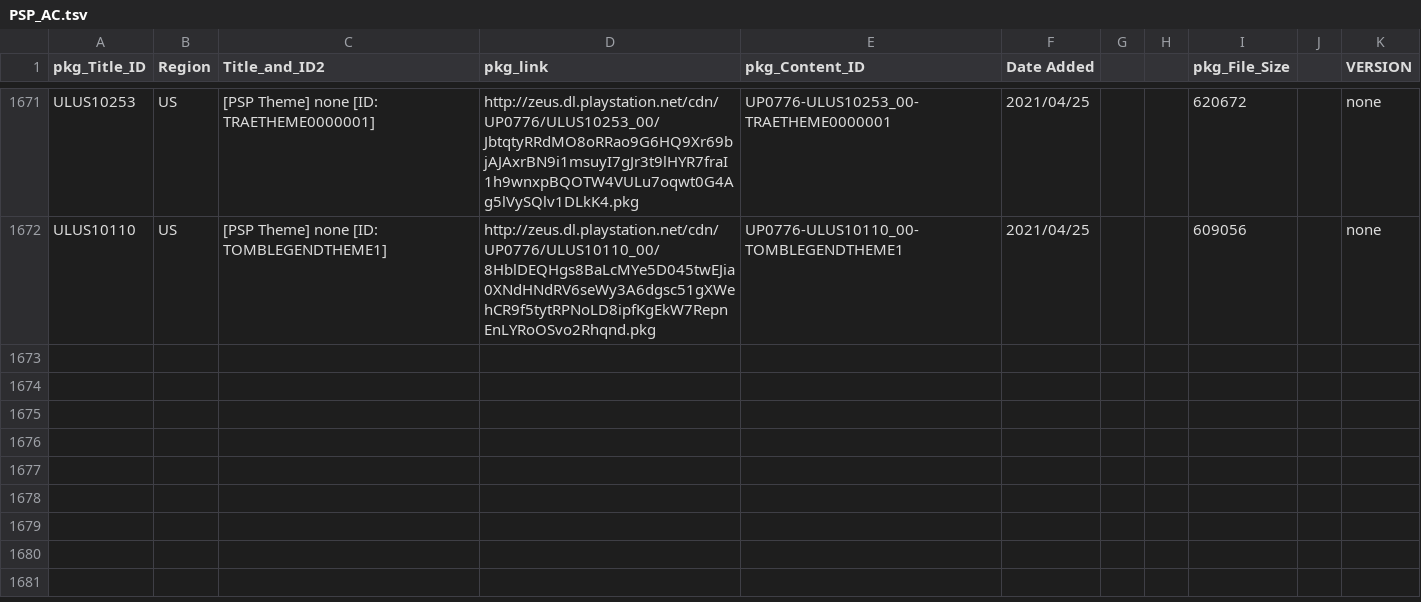
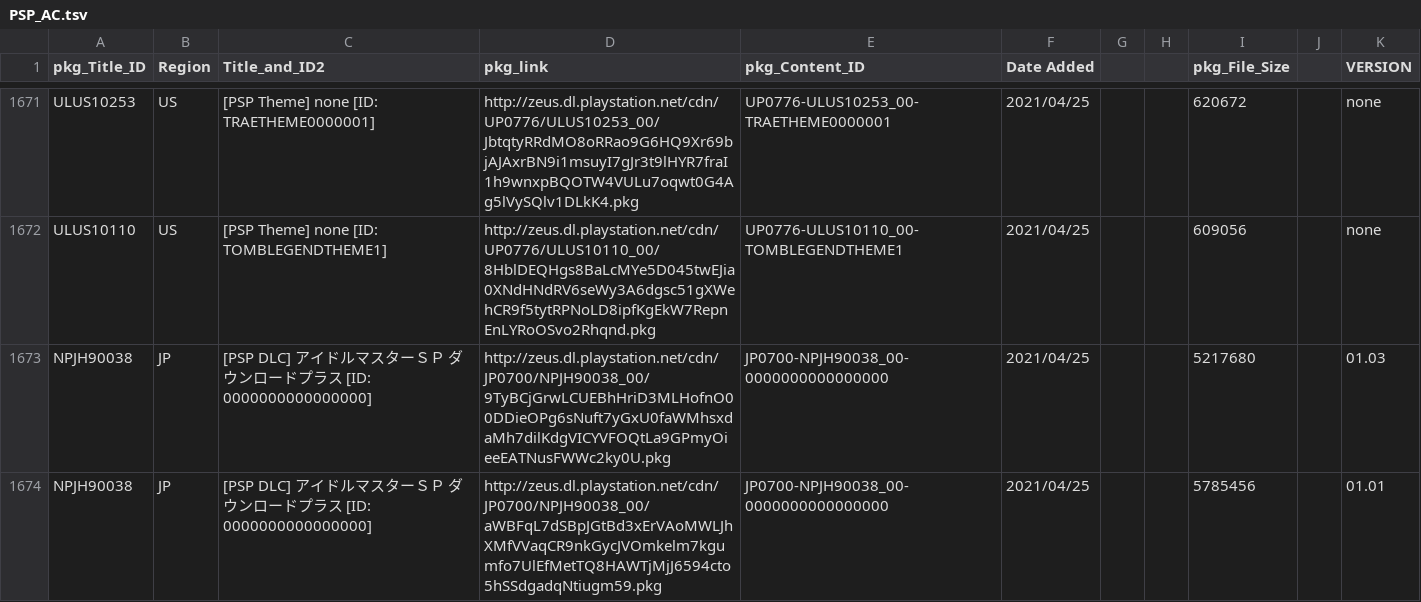
Before and after one commit to 1jtp8sobiu/NPS_JP, a TSV file: rearrange/PSP_AC.tsv, drawn as a sheet; only a part is shown, gaps mark what is left out.

```diff
--- a/rearrange/PSP_AC.tsv
+++ b/rearrange/PSP_AC.tsv
@@ -1672 +1672,3 @@ ULUS10253	US	[PSP Theme] none          [ID: TRAETHEME0000001]	http://zeus.dl.pla
 ULUS10110	US	[PSP Theme] none          [ID: TOMBLEGENDTHEME1]	http://zeus.dl.playstation.net/cdn/UP0776/ULUS10110_00/8HblDEQHgs8BaLcMYe5D045twEJia0XNdHNdRV6seWy3A6dgsc51gXWehCR9f5tytRPNoLD8ipfKgEkW7RepnEnLYRoOSvo2Rhqnd.pkg	UP0776-ULUS10110_00-TOMBLEGENDTHEME1	2021/04/25			609056		none
+NPJH90038	JP	[PSP DLC] アイドルマスターＳＰ ダウンロードプラス          [ID: 0000000000000000]	http://zeus.dl.playstation.net/cdn/JP0700/NPJH90038_00/9TyBCjGrwLCUEBhHriD3MLHofnO00DDieOPg6sNuft7yGxU0faWMhsxdaMh7dilKdgVICYVFOQtLa9GPmyOieeEATNusFWWc2ky0U.pkg	JP0700-NPJH90038_00-0000000000000000	2021/04/25			5217680		01.03
+NPJH90038	JP	[PSP DLC] アイドルマスターＳＰ ダウンロードプラス          [ID: 0000000000000000]	http://zeus.dl.playstation.net/cdn/JP0700/NPJH90038_00/aWBFqL7dSBpJGtBd3xErVAoMWLJhXMfVVaqCR9nkGycJVOmkelm7kgumfo7UlEfMetTQ8HAWTjMjJ6594cto5hSSdgadqNtiugm59.pkg	JP0700-NPJH90038_00-0000000000000000	2021/04/25			5785456		01.01
```
Also changed, not shown: rearrange/PSP_APP.tsv, 3 other files.
